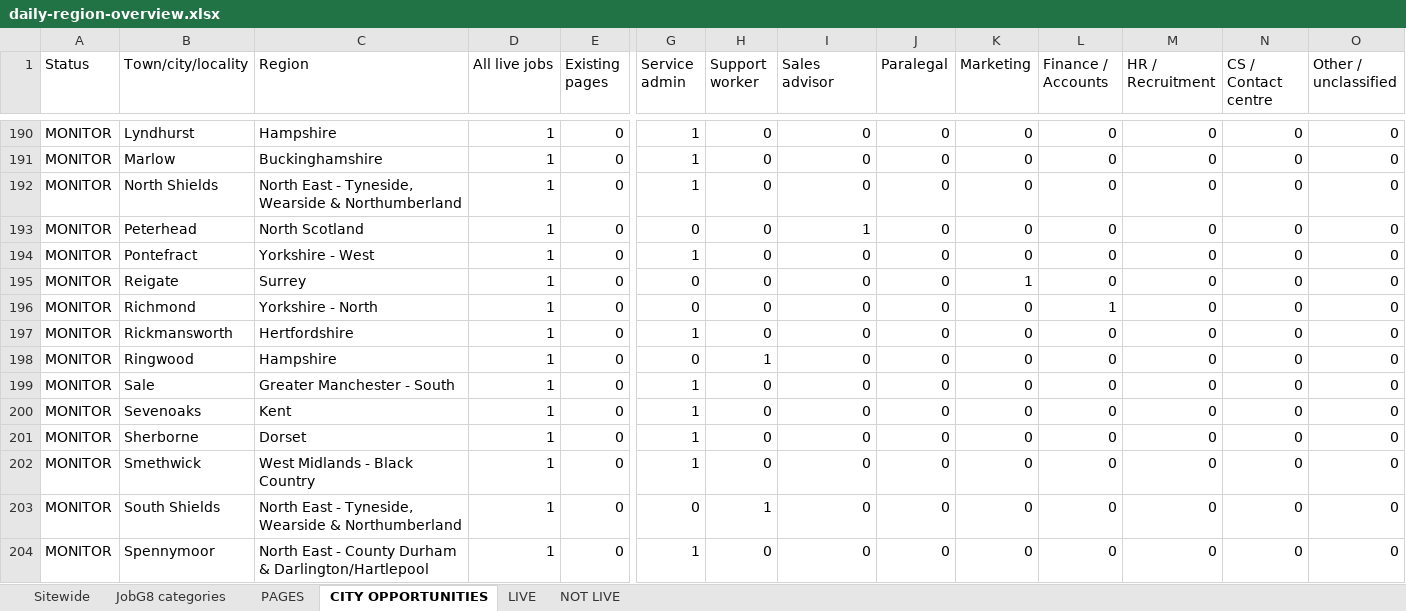
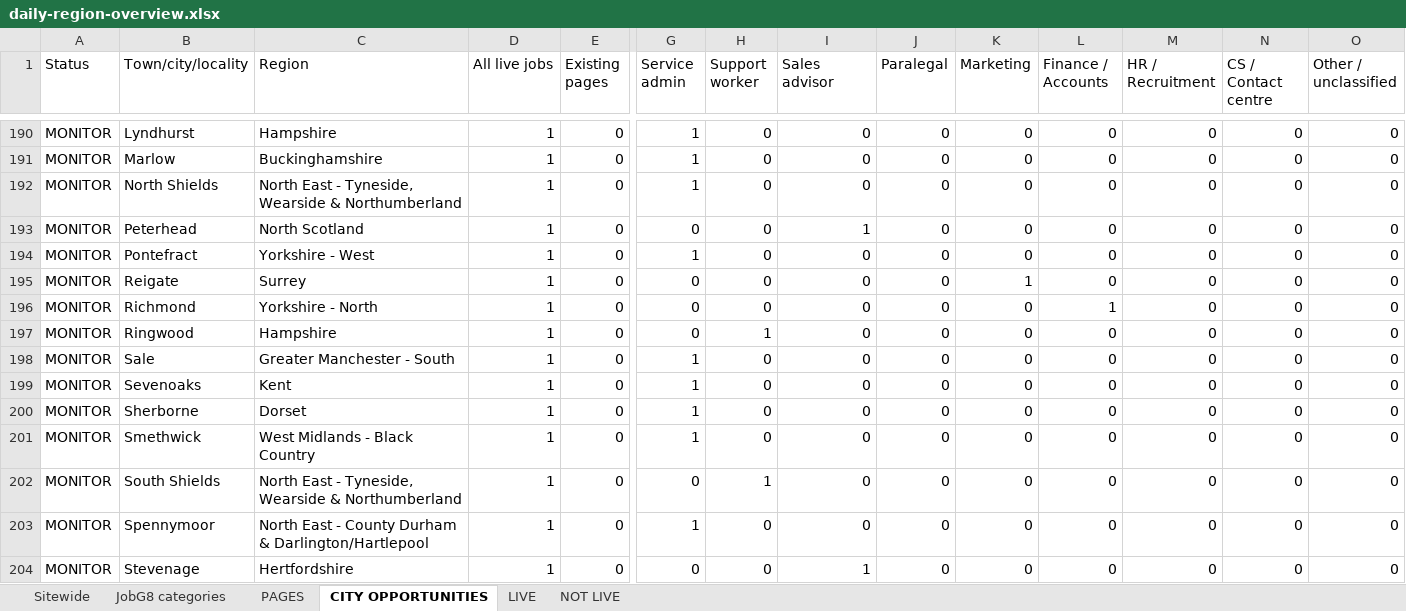
Before and after one commit to Jopa10/ontapjobsearch.com, an Excel workbook: pipeline/reports-daily/daily-region-overview.xlsx, sheet CITY OPPORTUNITIES, drawn as a sheet; only a part is shown, gaps mark what is left out; the shorter side is filled out with more unchanged rows; values as stored, in another font and other column widths than the file's, no cell formats; rows hold the shown columns only; the diff names each change by its address in the sheet, - before the commit and + after, or states it on an @@ line.

```diff
--- a/pipeline/reports-daily/daily-region-overview.xlsx (sheet CITY OPPORTUNITIES)
+++ b/pipeline/reports-daily/daily-region-overview.xlsx (sheet CITY OPPORTUNITIES)
-row 197: MONITOR | Rickmansworth | Hertfordshire | 1 | 0 | 1 | 0 | 0 | 0 | 0 | 0 | 0 | 0 | 0
```
Also changed, not shown: sheet Sitewide, sheet LIVE, cell formats, 1 other file.
